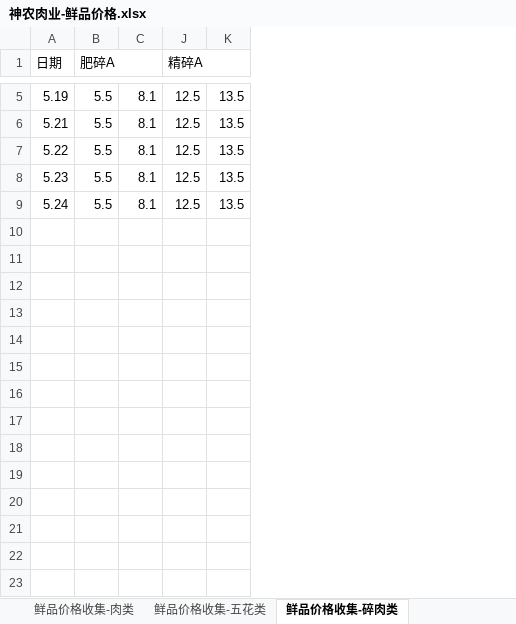
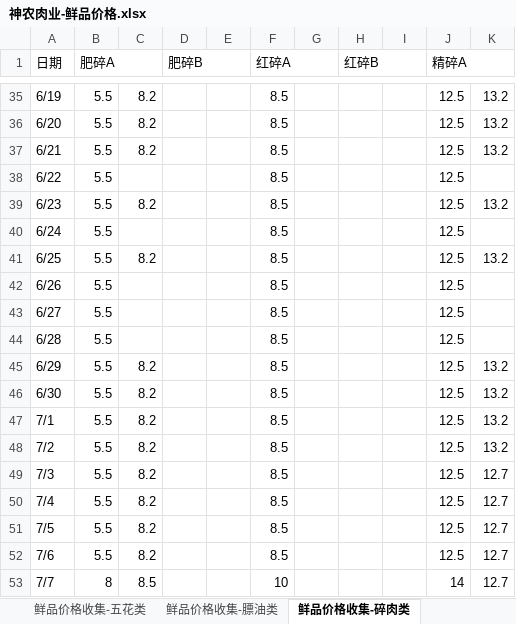
Before and after one commit to kkkx1314/hog-data-platform, an Excel workbook: data/神农肉业-鲜品价格.xlsx, sheet 鲜品价格收集-碎肉类, drawn as a sheet; only a part is shown, gaps mark what is left out; values as stored, in another font and other column widths than the file's, no cell formats; removed rows and columns are numbered as before the commit, all else as after; the diff covers the shown part only; the diff names each change by its address in the sheet, - before the commit and + after, or states it on an @@ line.

```diff
--- a/data/神农肉业-鲜品价格.xlsx (sheet 鲜品价格收集-碎肉类)
+++ b/data/神农肉业-鲜品价格.xlsx (sheet 鲜品价格收集-碎肉类)
-column C, rows 5-9: all 8.1
+column C, row 35: 8.2; rows 37-39: 8.2 |  | 8.2
@@ column D (肥碎B) unhidden, empty @@
@@ column E unhidden, empty @@
@@ column F (红碎A) unhidden, row 35: 8.5; rows 37-40: all 8.5 @@
@@ column G unhidden, empty @@
@@ column H (红碎B) unhidden, empty @@
@@ column I unhidden, empty @@
-column K, rows 5-9: all 13.5
+column K, row 35: 13.2; rows 37-39: 13.2 |  | 13.2
-A35 (日期): 5.19
+A35 (日期): 6/19
+row 36: 6/20 | 5.5 | 8.2 |  |  | 8.5 |  |  |  | 12.5 | 13.2
-A37 (日期): 5.21
+A37 (日期): 6/21
-A38 (日期): 5.22
+A38 (日期): 6/22
-A39 (日期): 5.23
+A39 (日期): 6/23
-A40 (日期): 5.24
+A40 (日期): 6/24
+row 41: 6/25 | 5.5 | 8.2 |  |  | 8.5 |  |  |  | 12.5 | 13.2
+row 42: 6/26 | 5.5 |  |  |  | 8.5 |  |  |  | 12.5
+row 43: 6/27 | 5.5 |  |  |  | 8.5 |  |  |  | 12.5
+row 44: 6/28 | 5.5 |  |  |  | 8.5 |  |  |  | 12.5
+row 45: 6/29 | 5.5 | 8.2 |  |  | 8.5 |  |  |  | 12.5 | 13.2
+row 46: 6/30 | 5.5 | 8.2 |  |  | 8.5 |  |  |  | 12.5 | 13.2
+row 47: 7/1 | 5.5 | 8.2 |  |  | 8.5 |  |  |  | 12.5 | 13.2
+row 48: 7/2 | 5.5 | 8.2 |  |  | 8.5 |  |  |  | 12.5 | 13.2
+row 49: 7/3 | 5.5 | 8.2 |  |  | 8.5 |  |  |  | 12.5 | 12.7
+row 50: 7/4 | 5.5 | 8.2 |  |  | 8.5 |  |  |  | 12.5 | 12.7
+row 51: 7/5 | 5.5 | 8.2 |  |  | 8.5 |  |  |  | 12.5 | 12.7
+row 52: 7/6 | 5.5 | 8.2 |  |  | 8.5 |  |  |  | 12.5 | 12.7
+row 53: 7/7 | 8 | 8.5 |  |  | 10 |  |  |  | 14 | 12.7
```
Also changed, not shown: 39 added rows and 2 edited cells elsewhere in this sheet, sheet 鲜品价格收集-肉类, sheet 鲜品价格收集-骨类, sheet 鲜品价格收集-膘油类, sheet 鲜品价格收集-五花类, sheet 产品名称对照, other sheet tabs, cell formats, hidden cells.
